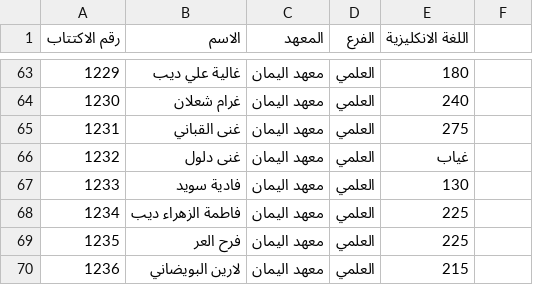
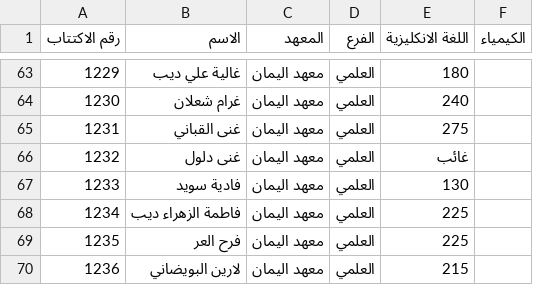
Before and after one commit to education-professional-2025/Results-site, a CSV file: data_science.csv, drawn as a sheet; only a part is shown, gaps mark what is left out; the diff names each change by its address in the sheet, - before the commit and + after, or states it on an @@ line.

```diff
--- a/data_science.csv
+++ b/data_science.csv
-F1: (empty)
+F1: الكيمياء
-E66 (اللغة الانكليزية): غياب
+E66 (اللغة الانكليزية): غائب
```
Also changed, not shown: 4 other files.
